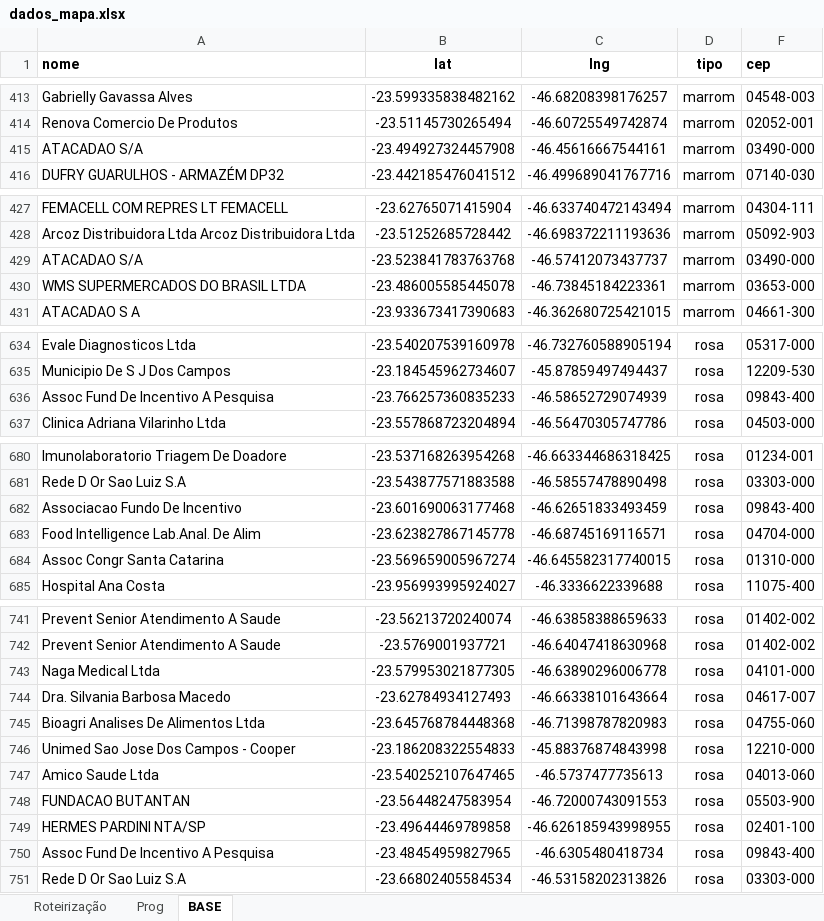
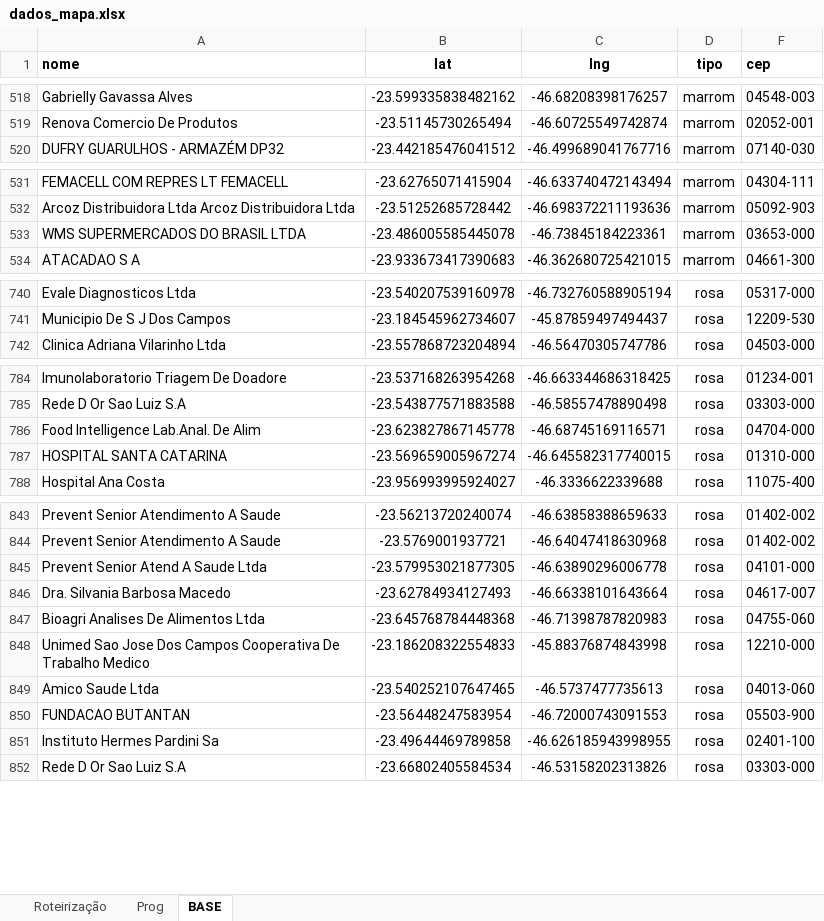
Before and after one commit to BeelZoro/mapa-dhl, an Excel workbook: dados_mapa.xlsx, sheet BASE, drawn as a sheet; only a part is shown, gaps mark what is left out; values as stored, in another font and other column widths than the file's, no borders; removed rows and columns are numbered as before the commit, all else as after; the diff covers the shown part only; the diff names each change by its address in the sheet, - before the commit and + after, or states it on an @@ line.

```diff
--- a/dados_mapa.xlsx (sheet BASE)
+++ b/dados_mapa.xlsx (sheet BASE)
-row 415: ATACADAO S/A | -23.494927324457908 | -46.45616667544161 | marrom | 03490-000
-row 429: ATACADAO S/A | -23.523841783763768 | -46.57412073437737 | marrom | 03490-000
-row 636: Assoc Fund De Incentivo A Pesquisa | -23.766257360835233 | -46.58652729074939 | rosa | 09843-400
-row 682: Associacao Fundo De Incentivo | -23.601690063177468 | -46.62651833493459 | rosa | 09843-400
-A787 (nome): Assoc Congr Santa Catarina
+A787 (nome): HOSPITAL SANTA CATARINA
-A845 (nome): Naga Medical Ltda
+A845 (nome): Prevent Senior Atend A Saude Ltda
-A848 (nome): …Dos Campos - Cooper
+A848 (nome): …Dos Campos Cooperativa De Trabalho Medico
-A851 (nome): HERMES PARDINI NTA/SP
+A851 (nome): Instituto Hermes Pardini Sa
-row 750: Assoc Fund De Incentivo A Pesquisa | -23.48454959827965 | -46.6305480418734 | rosa | 09843-400
```
Also changed, not shown: 131 added rows, 2 removed rows, 23 moved rows and 9 edited cells elsewhere in this sheet, sheet Prog, sheet Roteirização, hidden cells.
